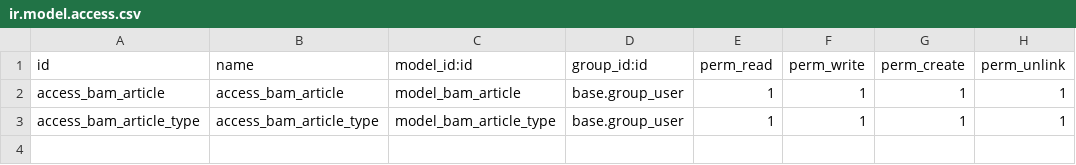
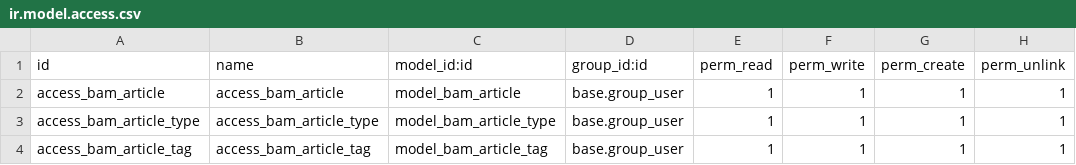
Before and after one commit to floorvanos/floorodoo.com, a CSV file: blogarticlemanager/security/ir.model.access.csv, drawn as a sheet; the diff names each change by its address in the sheet, - before the commit and + after, or states it on an @@ line.

```diff
--- a/blogarticlemanager/security/ir.model.access.csv
+++ b/blogarticlemanager/security/ir.model.access.csv
+row 4: access_bam_article_tag | access_bam_article_tag | model_bam_article_tag | base.group_user | 1 | 1 | 1 | 1
```
Also changed, not shown: 3 other files.
